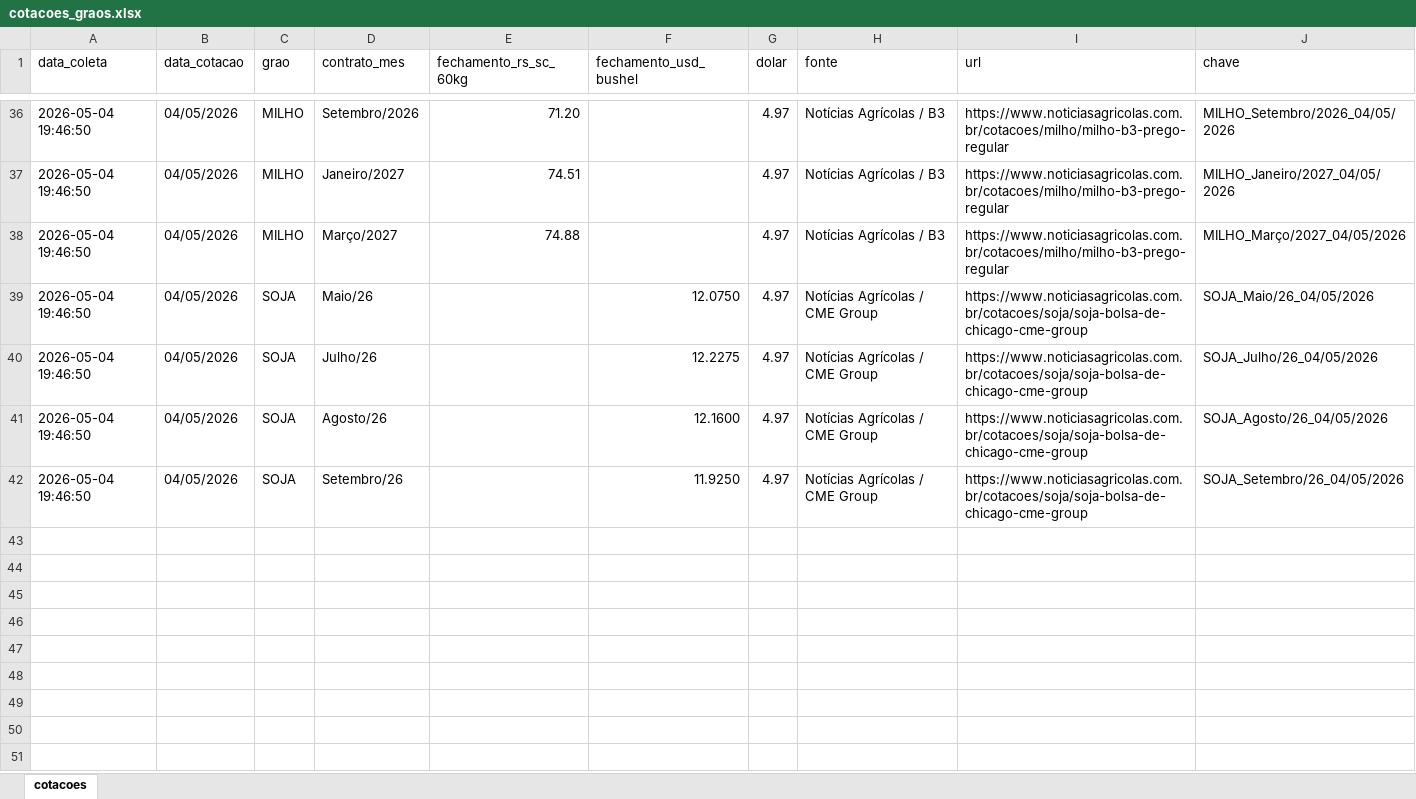
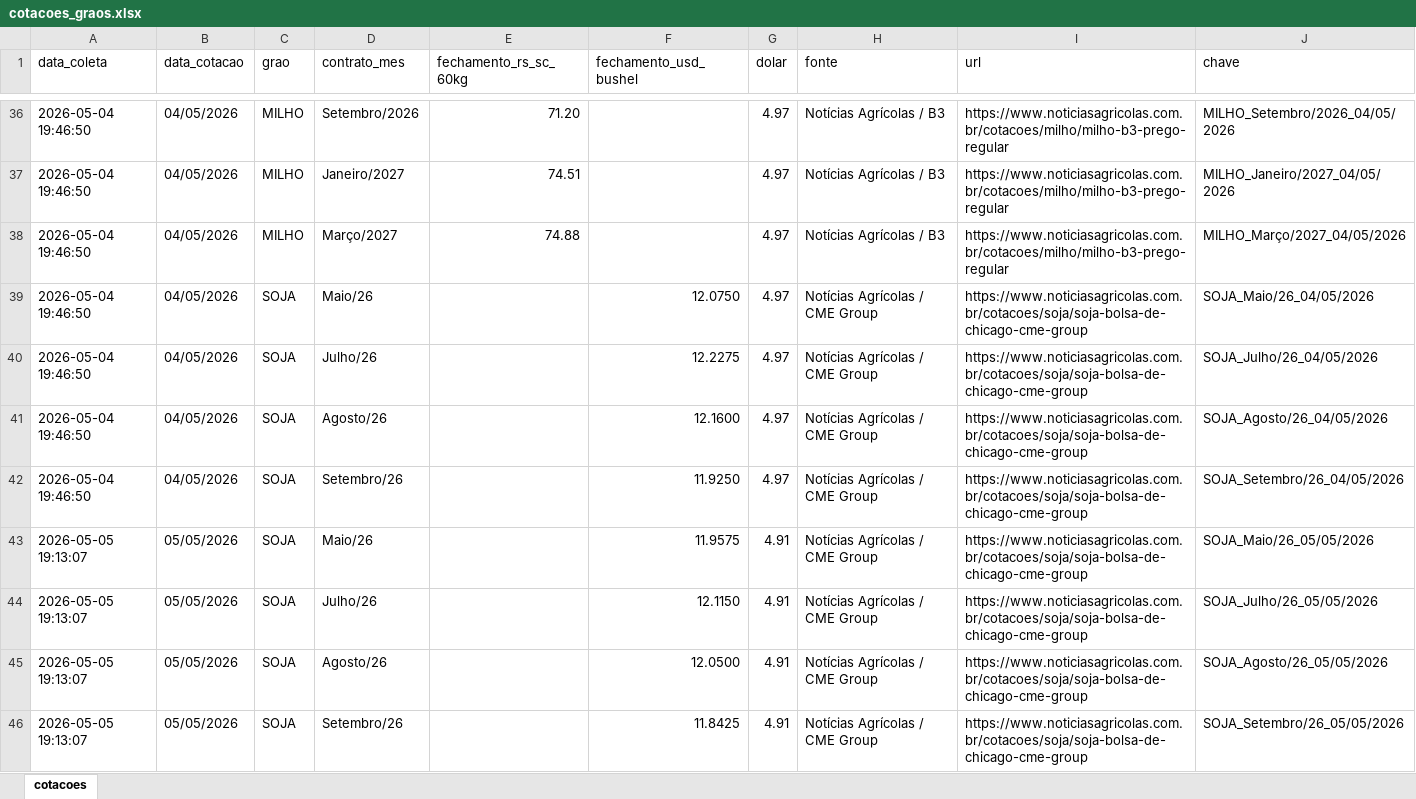
Before and after one commit to agrohara/cotacao-milho-b3, an Excel workbook: cotacoes_graos.xlsx, sheet cotacoes, drawn as a sheet; only a part is shown, gaps mark what is left out; values as stored, in another font and other column widths than the file's, no borders; table styles not drawn; the diff names each change by its address in the sheet, - before the commit and + after, or states it on an @@ line.

```diff
--- a/cotacoes_graos.xlsx (sheet cotacoes)
+++ b/cotacoes_graos.xlsx (sheet cotacoes)
+row 43: 2026-05-05 19:13:07 | 05/05/2026 | SOJA | Maio/26 |  | 11.9575 | 4.91 | Notícias Agrícolas / CME Group | https://www.noticiasagricolas.com.br/cotacoes/soja/soja-bolsa-de-chicago-cme-group | SOJA_Maio/26_05/05/2026
+row 44: 2026-05-05 19:13:07 | 05/05/2026 | SOJA | Julho/26 |  | 12.1150 | 4.91 | Notícias Agrícolas / CME Group | https://www.noticiasagricolas.com.br/cotacoes/soja/soja-bolsa-de-chicago-cme-group | SOJA_Julho/26_05/05/2026
+row 45: 2026-05-05 19:13:07 | 05/05/2026 | SOJA | Agosto/26 |  | 12.0500 | 4.91 | Notícias Agrícolas / CME Group | https://www.noticiasagricolas.com.br/cotacoes/soja/soja-bolsa-de-chicago-cme-group | SOJA_Agosto/26_05/05/2026
+row 46: 2026-05-05 19:13:07 | 05/05/2026 | SOJA | Setembro/26 |  | 11.8425 | 4.91 | Notícias Agrícolas / CME Group | https://www.noticiasagricolas.com.br/cotacoes/soja/soja-bolsa-de-chicago-cme-group | SOJA_Setembro/26_05/05/2026
```
